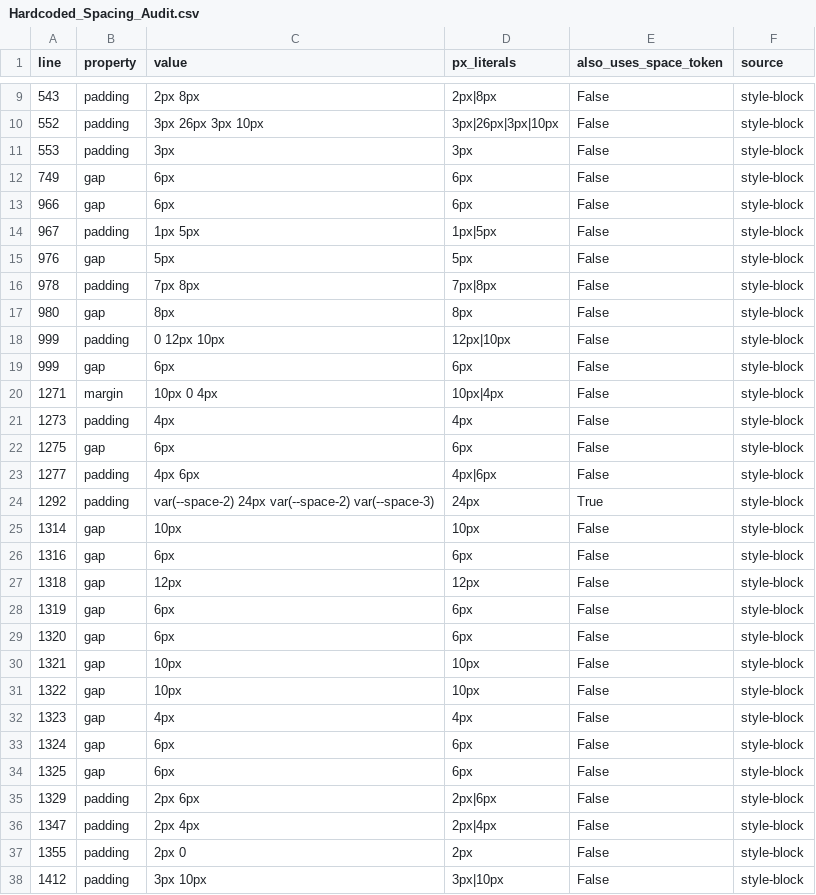
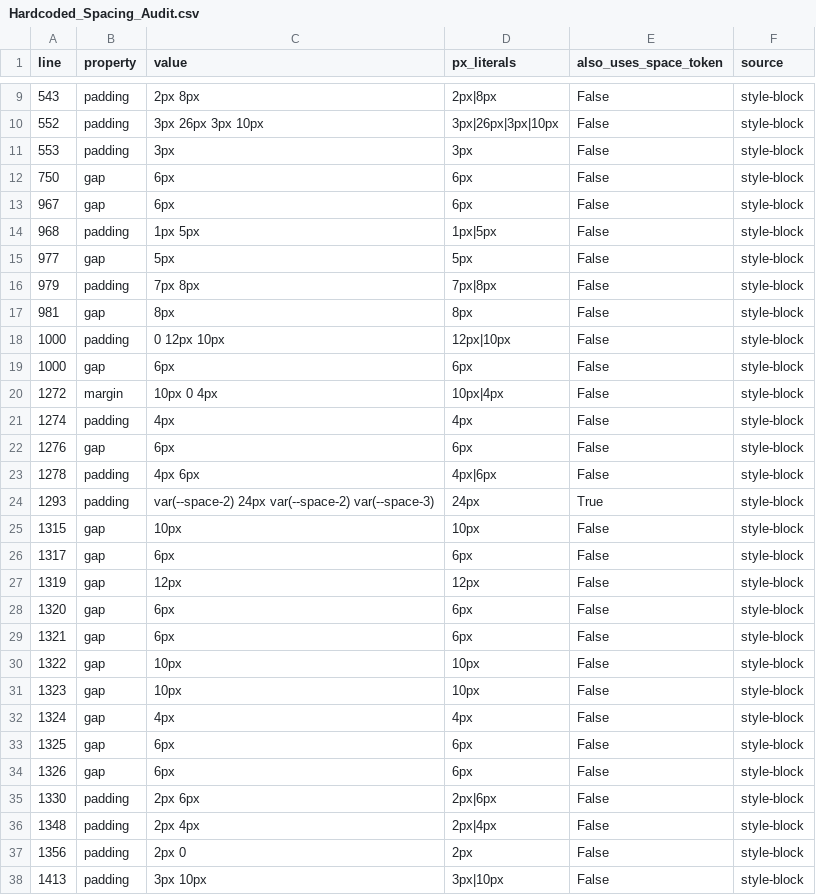
Before and after one commit to MattGestic/MyActivities, a CSV file: Projects/P6-Milestone-Dashboard/docs/tokenization/Hardcoded_Spacing_Audit.csv, drawn as a sheet; only a part is shown, gaps mark what is left out; the diff covers the shown part only.

```diff
--- a/Projects/P6-Milestone-Dashboard/docs/tokenization/Hardcoded_Spacing_Audit.csv
+++ b/Projects/P6-Milestone-Dashboard/docs/tokenization/Hardcoded_Spacing_Audit.csv
@@ -11,28 +11,28 @@ line,property,value,px_literals,also_uses_space_token,source
 553,padding,3px,3px,False,style-block
-749,gap,6px,6px,False,style-block
-966,gap,6px,6px,False,style-block
-967,padding,1px 5px,1px|5px,False,style-block
-976,gap,5px,5px,False,style-block
-978,padding,7px 8px,7px|8px,False,style-block
-980,gap,8px,8px,False,style-block
-999,padding,0 12px 10px,12px|10px,False,style-block
-999,gap,6px,6px,False,style-block
-1271,margin,10px 0 4px,10px|4px,False,style-block
-1273,padding,4px,4px,False,style-block
-1275,gap,6px,6px,False,style-block
-1277,padding,4px 6px,4px|6px,False,style-block
-1292,padding,var(--space-2) 24px var(--space-2) var(--space-3),24px,True,style-block
-1314,gap,10px,10px,False,style-block
-1316,gap,6px,6px,False,style-block
-1318,gap,12px,12px,False,style-block
-1319,gap,6px,6px,False,style-block
+750,gap,6px,6px,False,style-block
+967,gap,6px,6px,False,style-block
+968,padding,1px 5px,1px|5px,False,style-block
+977,gap,5px,5px,False,style-block
+979,padding,7px 8px,7px|8px,False,style-block
+981,gap,8px,8px,False,style-block
+1000,padding,0 12px 10px,12px|10px,False,style-block
+1000,gap,6px,6px,False,style-block
+1272,margin,10px 0 4px,10px|4px,False,style-block
+1274,padding,4px,4px,False,style-block
+1276,gap,6px,6px,False,style-block
+1278,padding,4px 6px,4px|6px,False,style-block
+1293,padding,var(--space-2) 24px var(--space-2) var(--space-3),24px,True,style-block
+1315,gap,10px,10px,False,style-block
+1317,gap,6px,6px,False,style-block
+1319,gap,12px,12px,False,style-block
 1320,gap,6px,6px,False,style-block
-1321,gap,10px,10px,False,style-block
+1321,gap,6px,6px,False,style-block
 1322,gap,10px,10px,False,style-block
-1323,gap,4px,4px,False,style-block
-1324,gap,6px,6px,False,style-block
+1323,gap,10px,10px,False,style-block
+1324,gap,4px,4px,False,style-block
 1325,gap,6px,6px,False,style-block
-1329,padding,2px 6px,2px|6px,False,style-block
-1347,padding,2px 4px,2px|4px,False,style-block
-1355,padding,2px 0,2px,False,style-block
-1412,padding,3px 10px,3px|10px,False,style-block
+1326,gap,6px,6px,False,style-block
+1330,padding,2px 6px,2px|6px,False,style-block
+1348,padding,2px 4px,2px|4px,False,style-block
+1356,padding,2px 0,2px,False,style-block
+1413,padding,3px 10px,3px|10px,False,style-block
```
Also changed, not shown: 2 added rows, 2 removed rows and 101 edited cells elsewhere in this file.
